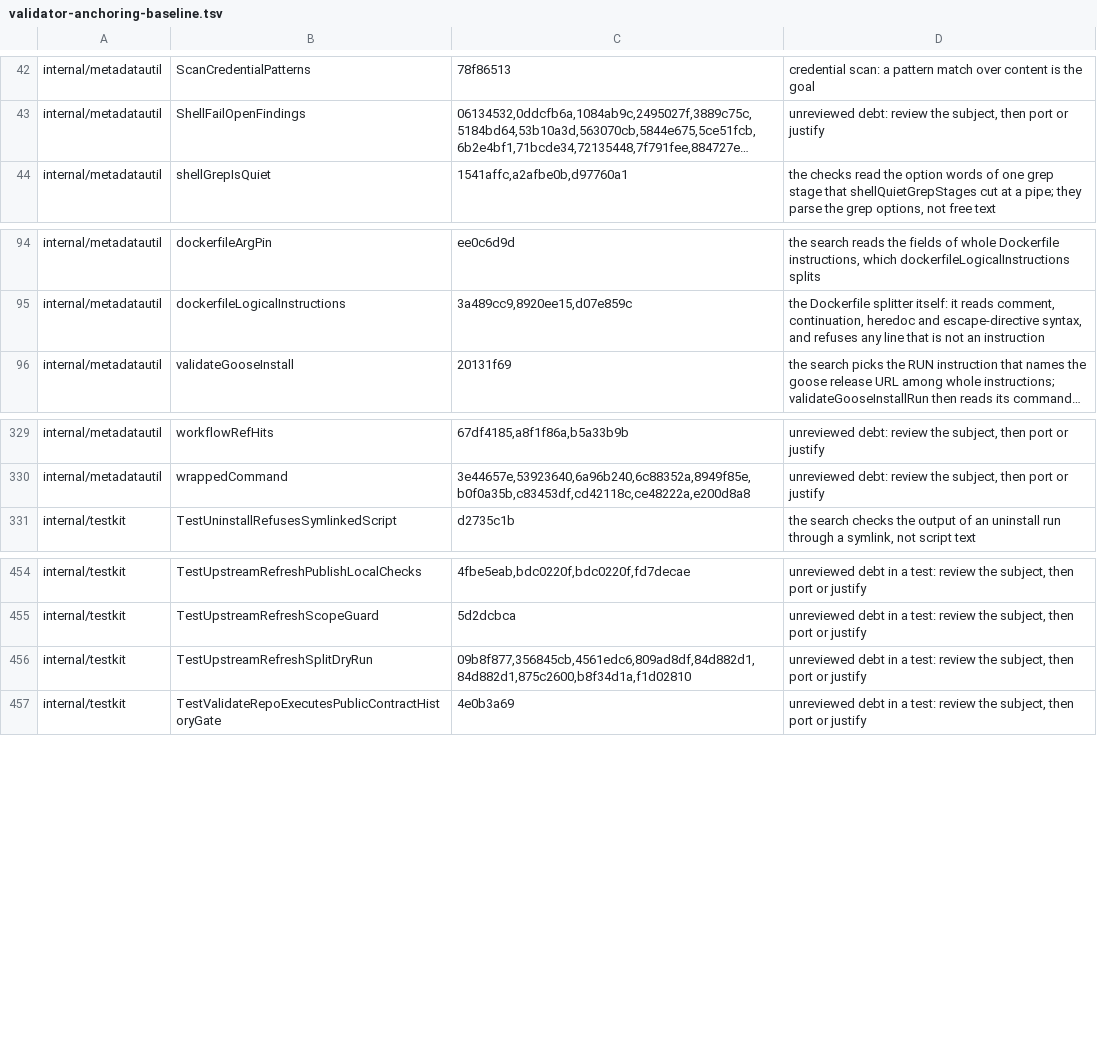
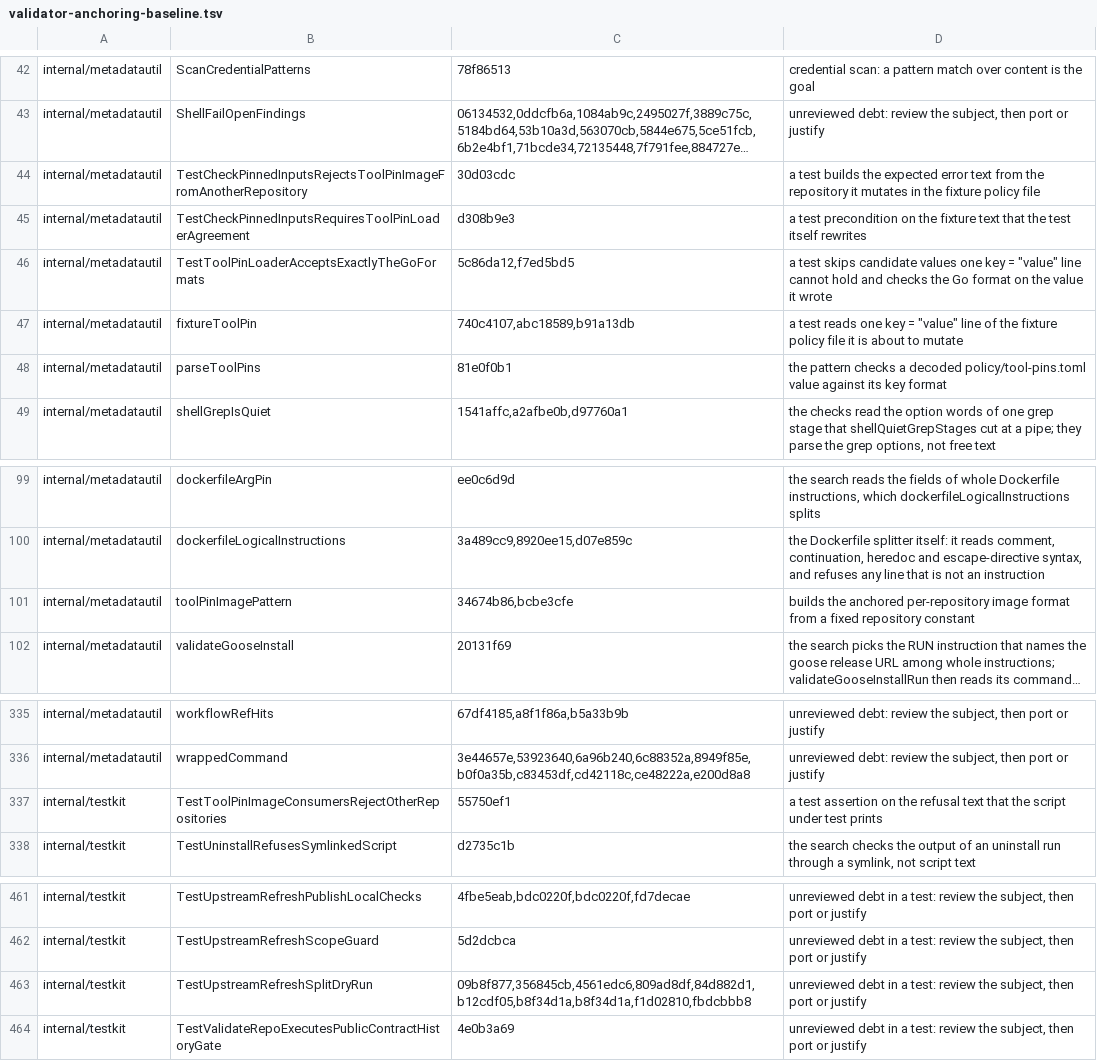
Before and after one commit to omkhar/workcell, a TSV file: policy/validator-anchoring-baseline.tsv, drawn as a sheet; only a part is shown, gaps mark what is left out; long unchanged cells end in …; addresses are those after the commit; the diff names each change by its address in the sheet, - before the commit and + after, or states it on an @@ line.

```diff
--- a/policy/validator-anchoring-baseline.tsv
+++ b/policy/validator-anchoring-baseline.tsv
+row 44: internal/metadatautil | TestCheckPinnedInputsRejectsToolPinImageFromAnotherRepository | 30d03cdc | a test builds the expected error text from the repository it mutates in the fixture policy file
+row 45: internal/metadatautil | TestCheckPinnedInputsRequiresToolPinLoaderAgreement | d308b9e3 | a test precondition on the fixture text that the test itself rewrites
+row 46: internal/metadatautil | TestToolPinLoaderAcceptsExactlyTheGoFormats | 5c86da12,f7ed5bd5 | a test skips candidate values one key = "value" line cannot hold and checks the Go format on the value it wrote
+row 47: internal/metadatautil | fixtureToolPin | 740c4107,abc18589,b91a13db | a test reads one key = "value" line of the fixture policy file it is about to mutate
+row 48: internal/metadatautil | parseToolPins | 81e0f0b1 | the pattern checks a decoded policy/tool-pins.toml value against its key format
+row 101: internal/metadatautil | toolPinImagePattern | 34674b86,bcbe3cfe | builds the anchored per-repository image format from a fixed repository constant
+row 337: internal/testkit | TestToolPinImageConsumersRejectOtherRepositories | 55750ef1 | a test assertion on the refusal text that the script under test prints
-C463: 09b8f877,356845cb,4561edc6,809ad8df,84d882d1,84d882d1,875c2600,b8f34d1a,f1d02810
+C463: 09b8f877,356845cb,4561edc6,809ad8df,84d882d1,b12cdf05,b8f34d1a,b8f34d1a,f1d02810,fbdcbbb8
```
Also changed, not shown: 18 other files.
